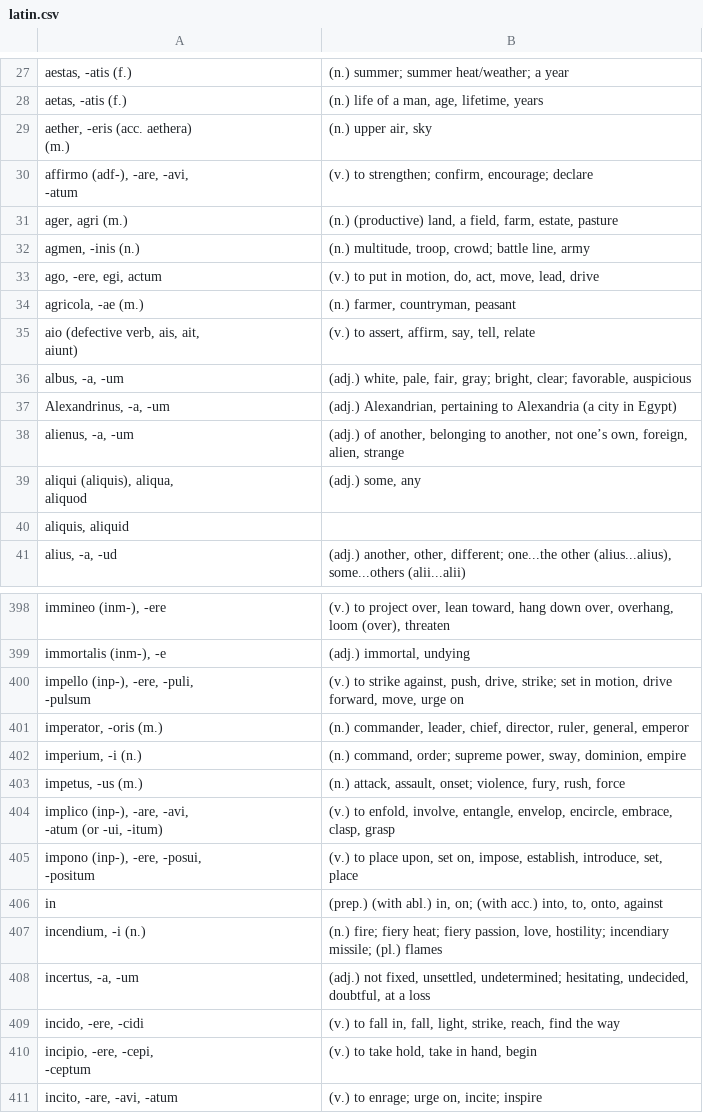
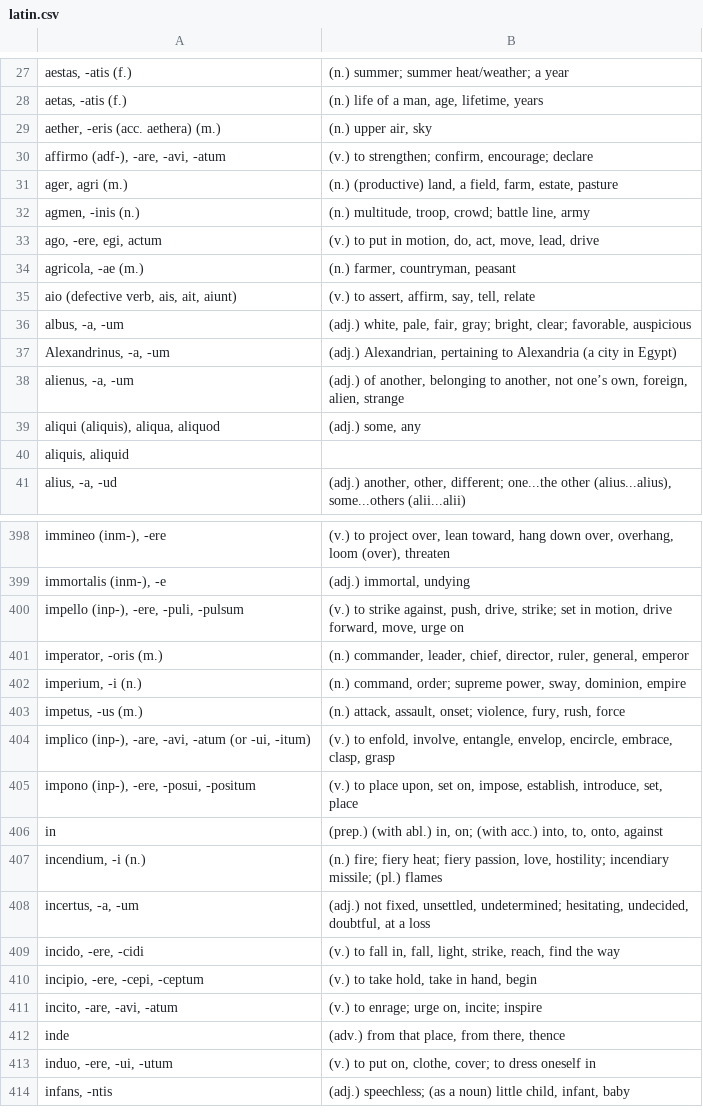
Before and after one commit to Streakwind/flashcards, a CSV file: sets/latin.csv (was latin.csv), drawn as a sheet; only a part is shown, gaps mark what is left out; the shorter side is filled out with more unchanged rows; ↵ is a line break in a cell; the diff covers the shown part only; the diff names each change by its address in the sheet, - before the commit and + after, or states it on an @@ line.

```diff
--- a/latin.csv
+++ b/sets/latin.csv
-A29: aether, -eris (acc. aethera) ↵ (m.)
+A29: aether, -eris (acc. aethera) (m.)
-A30: affirmo (adf-), -are, -avi, ↵ -atum
+A30: affirmo (adf-), -are, -avi, -atum
-A35: aio (defective verb, ais, ait, ↵ aiunt)
+A35: aio (defective verb, ais, ait, aiunt)
-A39: aliqui (aliquis), aliqua, ↵ aliquod
+A39: aliqui (aliquis), aliqua, aliquod
-A400: impello (inp-), -ere, -puli, ↵ -pulsum
+A400: impello (inp-), -ere, -puli, -pulsum
-A404: …-ui, -itum)
+A404: …-ui, -itum)
-A405: impono (inp-), -ere, -posui, ↵ -positum
+A405: impono (inp-), -ere, -posui, -positum
-A410: incipio, -ere, -cepi, ↵ -ceptum
+A410: incipio, -ere, -cepi, -ceptum
```
Also changed, not shown: 83 edited cells elsewhere in this file, 6 other files.
